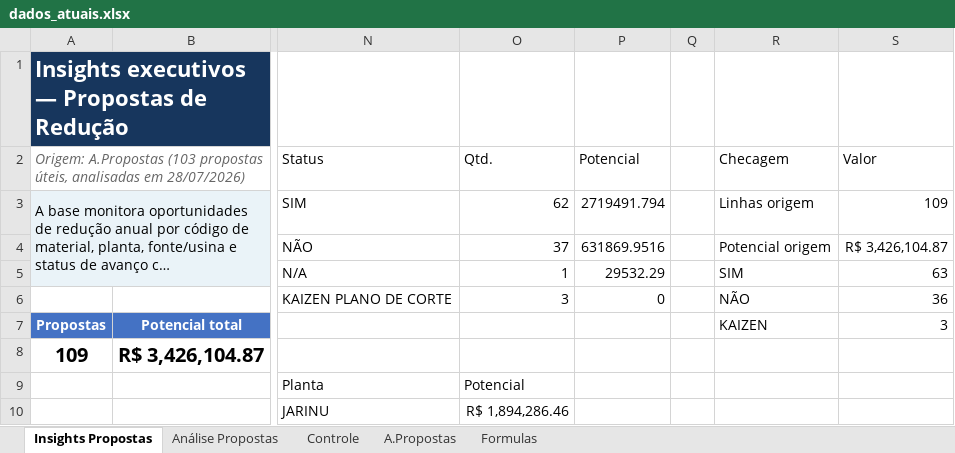
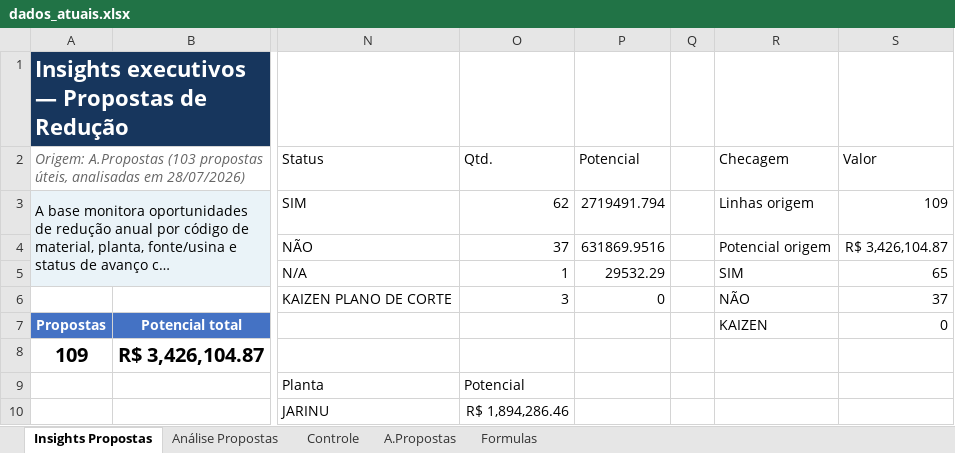
Before and after one commit to GabrielGustavoDeSouza/dashboard-bobinas, an Excel workbook: data/dados_atuais.xlsx, sheet Insights Propostas, drawn as a sheet; only a part is shown, gaps mark what is left out; long unchanged cells end in …; values as stored, in another font and other column widths than the file's, no borders; charts and pictures and conditional formats not drawn; the diff names each change by its address in the sheet, - before the commit and + after, or states it on an @@ line.

```diff
--- a/data/dados_atuais.xlsx (sheet Insights Propostas)
+++ b/data/dados_atuais.xlsx (sheet Insights Propostas)
-S5 (Valor): 63
+S5 (Valor): 65
-S6 (Valor): 36
+S6 (Valor): 37
-S7 (Valor): 3
+S7 (Valor): 0
```
Also changed, not shown: sheet A.Propostas, sheet Análise Propostas, hidden cells, charts or pictures.
